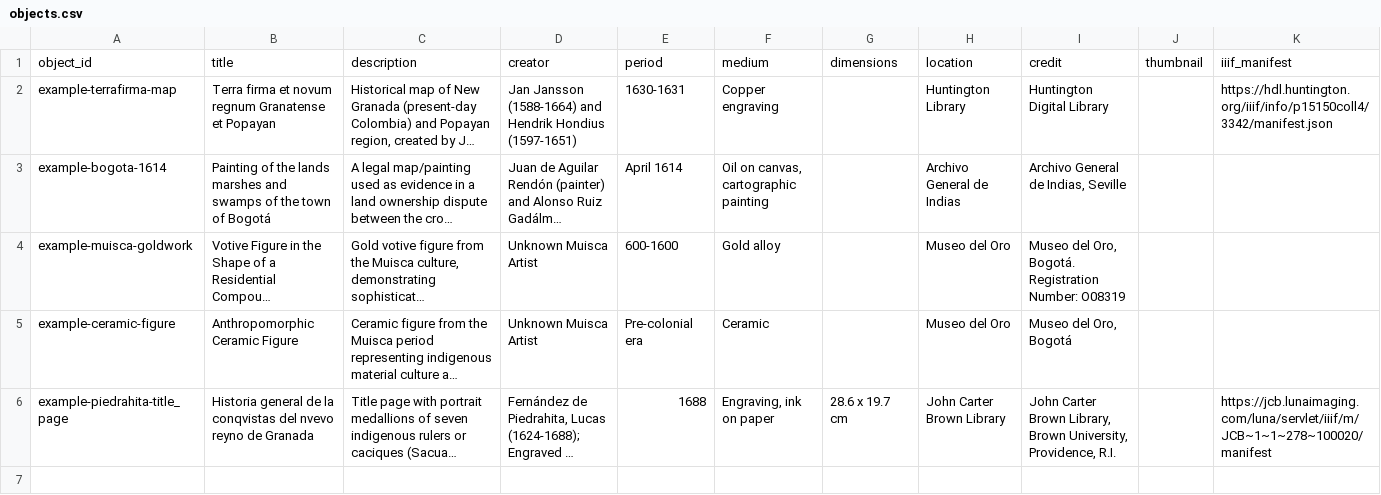
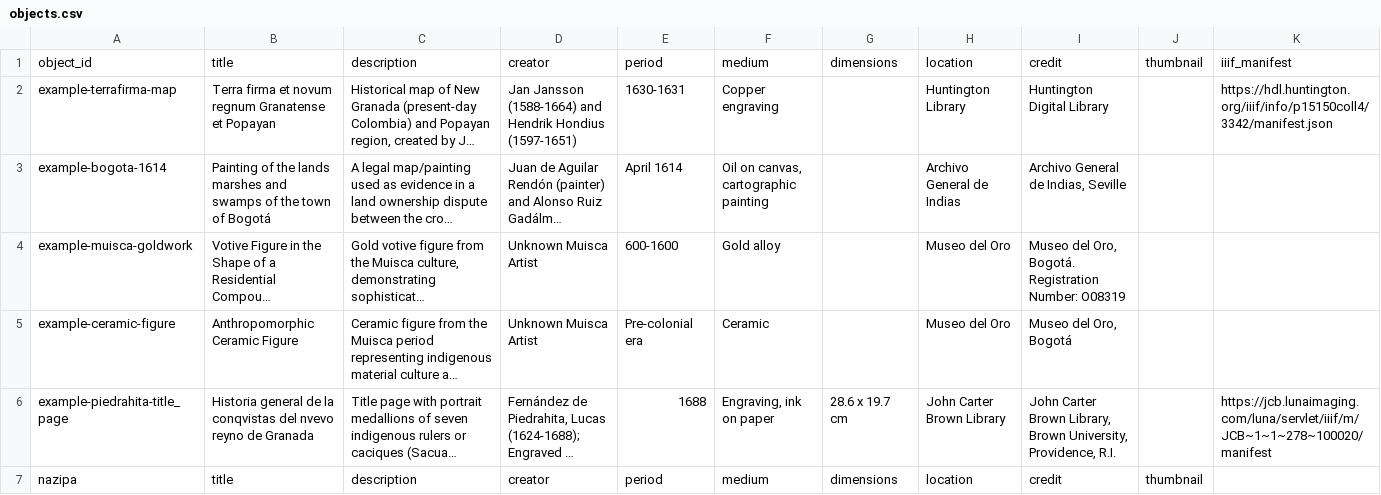
Before and after one commit to happy-ayka/kazakhwomen, a CSV file: components/structures/objects.csv, drawn as a sheet; long unchanged cells end in …; the diff names each change by its address in the sheet, - before the commit and + after, or states it on an @@ line.

Commit message:
Update objects.csv

```diff
--- a/components/structures/objects.csv
+++ b/components/structures/objects.csv
+row 7: nazipa | title | description | creator | period | medium | dimensions | location | credit | thumbnail
```
